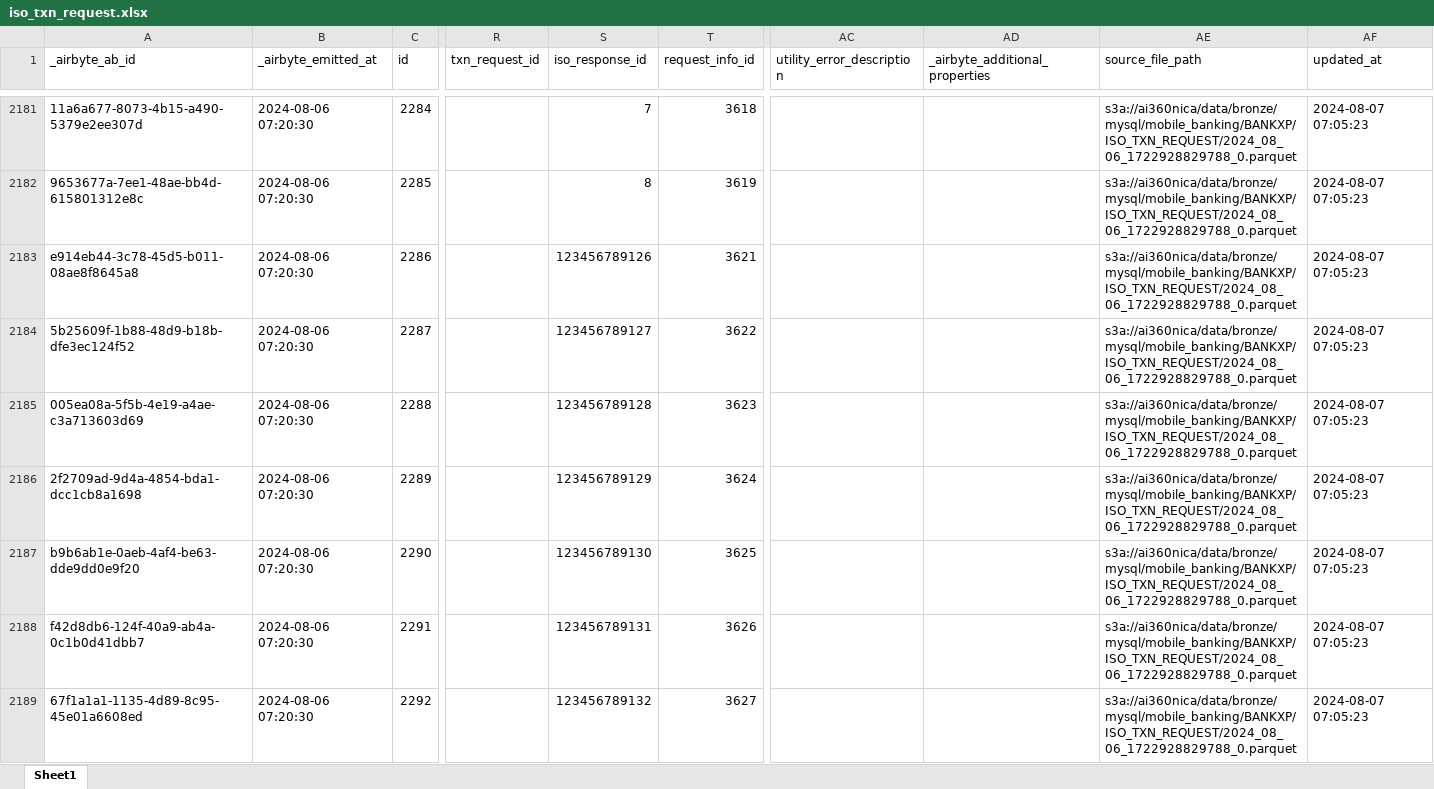
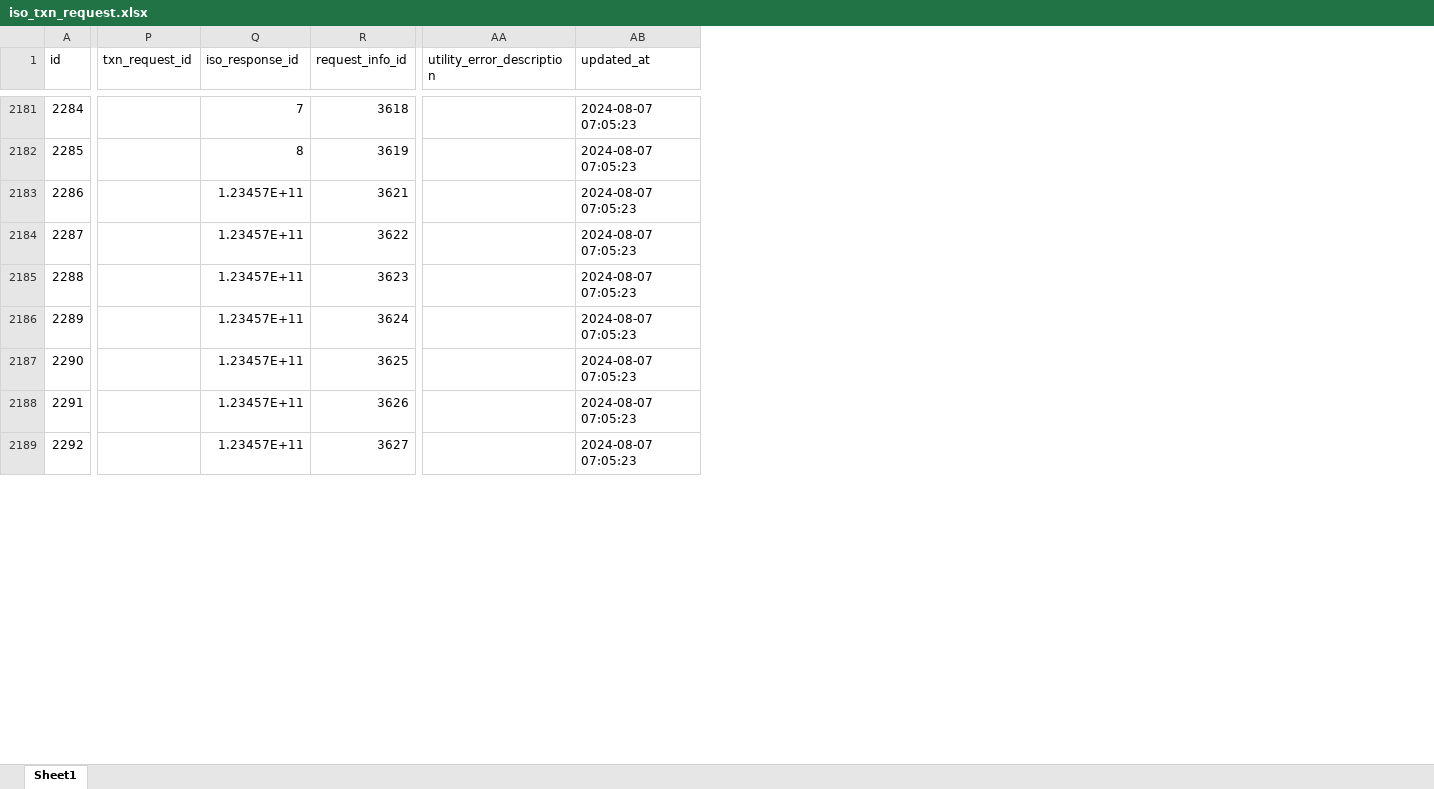
Before and after one commit to dlytica-gcp/masked_original, an Excel workbook: mobile_banking/iso_txn_request/iso_txn_request.xlsx, sheet Sheet1, drawn as a sheet; only a part is shown, gaps mark what is left out; values as stored, in another font and other column widths than the file's, no cell formats; removed rows and columns are numbered as before the commit, all else as after; the diff covers the shown part only; the diff names each change by its address in the sheet, - before the commit and + after, or states it on an @@ line.

```diff
--- a/mobile_banking/iso_txn_request/iso_txn_request.xlsx (sheet Sheet1)
+++ b/mobile_banking/iso_txn_request/iso_txn_request.xlsx (sheet Sheet1)
-column A (_airbyte_ab_id), rows 2181-2189: 11a6a677-8073-4b15-a490-5379e2ee307d | 9653677a-7ee1-48ae-bb4d-615801312e8c | e914eb44-3c78-45d5-b011-08ae8f8645a8 | 5b25609f-1b88-48d9-b18b-dfe3ec124f52 | 005ea08a-5f5b-4e19-a4ae-c3a713603d69 | 2f2709ad-9d4a-4854-bda1-dcc1cb8a1698 | b9b6ab1e-0aeb-4af4-be63-dde9dd0e9f20 | f42d8db6-124f-40a9-ab4a-0c1b0d41dbb7 | 67f1a1a1-1135-4d89-8c95-45e01a6608ed
-column B (_airbyte_emitted_at), rows 2181-2189: all 2024-08-06 07:20:30
-column AD (_airbyte_additional_properties), empty
-column AE (source_file_path), rows 2181-2189: all s3a://ai360nica/data/bronze/mysql/mobile_banking/BANKXP/ISO_TXN_REQUEST/2024_08_06_1722928829788_0.parquet
-Q2183 (iso_response_id): 123456789126
+Q2183 (iso_response_id): 1.23457E+11
-Q2184 (iso_response_id): 123456789127
+Q2184 (iso_response_id): 1.23457E+11
-Q2185 (iso_response_id): 123456789128
+Q2185 (iso_response_id): 1.23457E+11
-Q2186 (iso_response_id): 123456789129
+Q2186 (iso_response_id): 1.23457E+11
-Q2187 (iso_response_id): 123456789130
+Q2187 (iso_response_id): 1.23457E+11
-Q2188 (iso_response_id): 123456789131
+Q2188 (iso_response_id): 1.23457E+11
-Q2189 (iso_response_id): 123456789132
+Q2189 (iso_response_id): 1.23457E+11
```
Also changed, not shown: 19 edited cells elsewhere in this sheet, cell formats, mobile_banking/customer/customer.xlsx, mobile_banking/customer_login/customer_login.xlsx, 35 other files.
